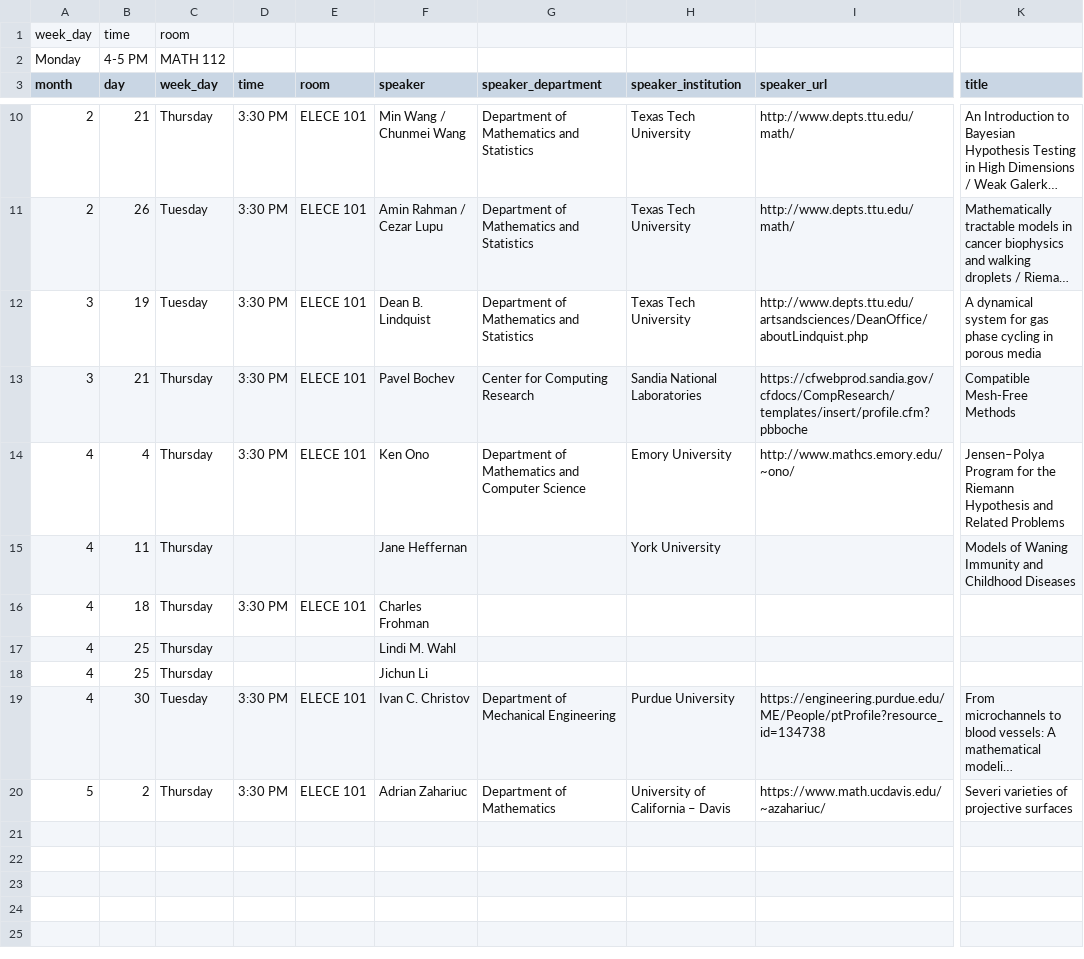
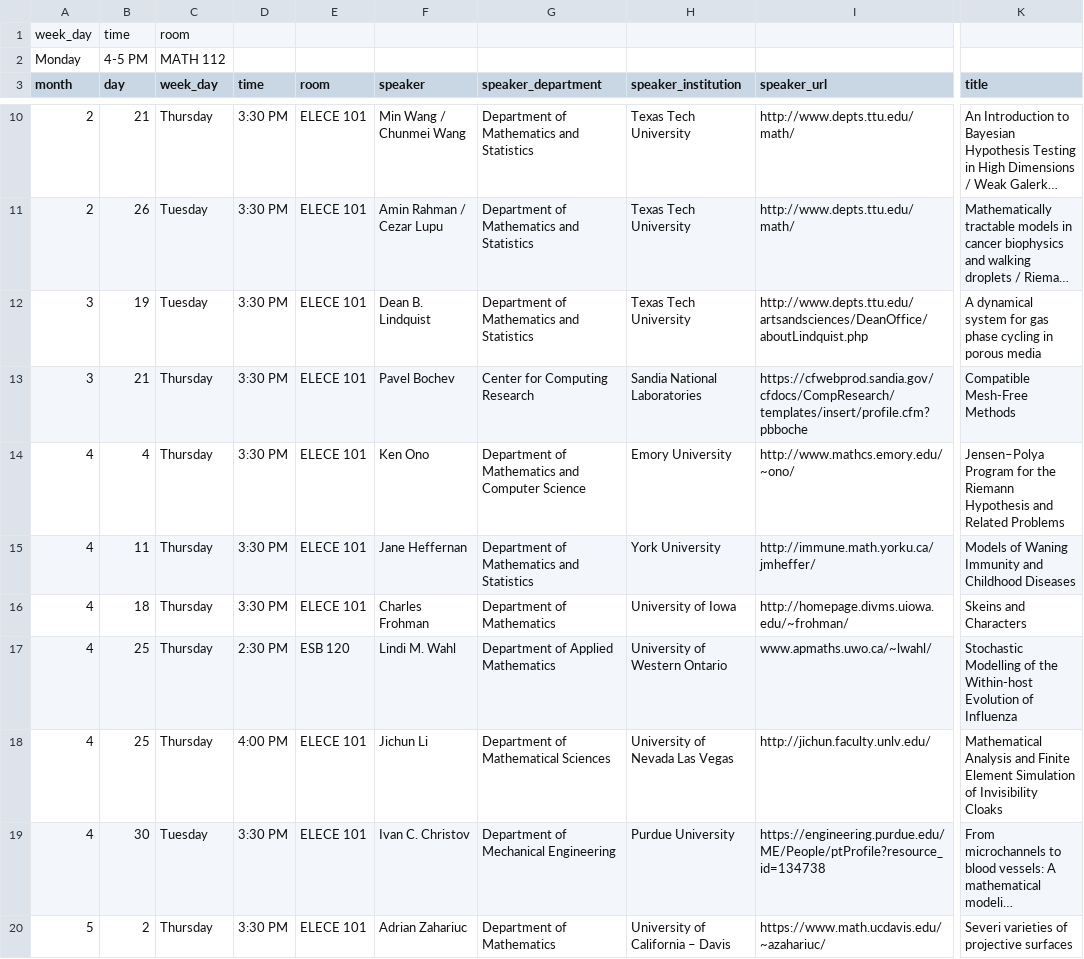
Before and after one commit to giorgiobornia/ttu_math_events, a CSV file: colloquia/2019/spring/events.csv, drawn as a sheet; only a part is shown, gaps mark what is left out; long unchanged cells end in …; the diff names each change by its address in the sheet, - before the commit and + after, or states it on an @@ line.

```diff
--- a/colloquia/2019/spring/events.csv
+++ b/colloquia/2019/spring/events.csv
-D15 (time): (empty)
+D15 (time): 3:30 PM
-E15 (room): (empty)
+E15 (room): ELECE 101
-G15 (speaker_department): (empty)
+G15 (speaker_department): Department of Mathematics and Statistics
-I15 (speaker_url): (empty)
+I15 (speaker_url): http://immune.math.yorku.ca/jmheffer/
-G16 (speaker_department): (empty)
+G16 (speaker_department): Department of Mathematics
-H16 (speaker_institution): (empty)
+H16 (speaker_institution): University of Iowa
-I16 (speaker_url): (empty)
+I16 (speaker_url): http://homepage.divms.uiowa.edu/~frohman/
-K16 (title): (empty)
+K16 (title): Skeins and Characters
-D17 (time): (empty)
+D17 (time): 2:30 PM
-E17 (room): (empty)
+E17 (room): ESB 120
-G17 (speaker_department): (empty)
+G17 (speaker_department): Department of Applied Mathematics
-H17 (speaker_institution): (empty)
+H17 (speaker_institution): University of Western Ontario
-I17 (speaker_url): (empty)
+I17 (speaker_url): www.apmaths.uwo.ca/~lwahl/
-K17 (title): (empty)
+K17 (title): Stochastic Modelling of the Within-host Evolution of Influenza
-D18 (time): (empty)
+D18 (time): 4:00 PM
-E18 (room): (empty)
+E18 (room): ELECE 101
-G18 (speaker_department): (empty)
+G18 (speaker_department): Department of Mathematical Sciences
-H18 (speaker_institution): (empty)
+H18 (speaker_institution): University of Nevada Las Vegas
-I18 (speaker_url): (empty)
+I18 (speaker_url): http://jichun.faculty.unlv.edu/
-K18 (title): (empty)
+K18 (title): Mathematical Analysis and Finite Element Simulation of Invisibility Cloaks
```
Also changed, not shown: 4 other files.
